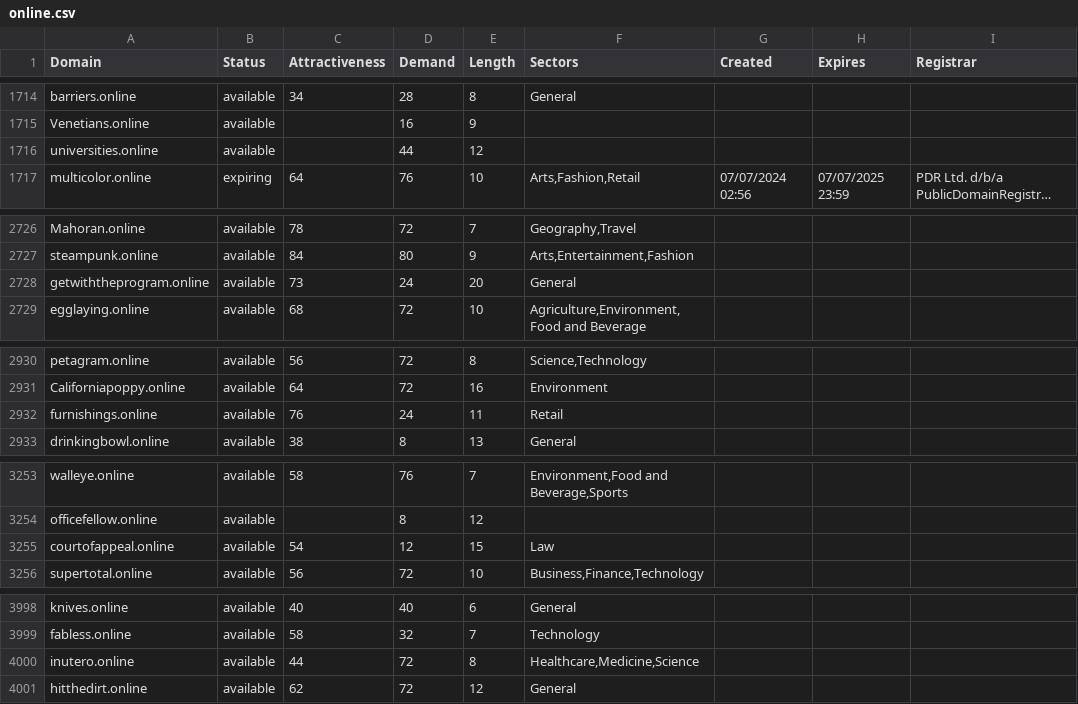
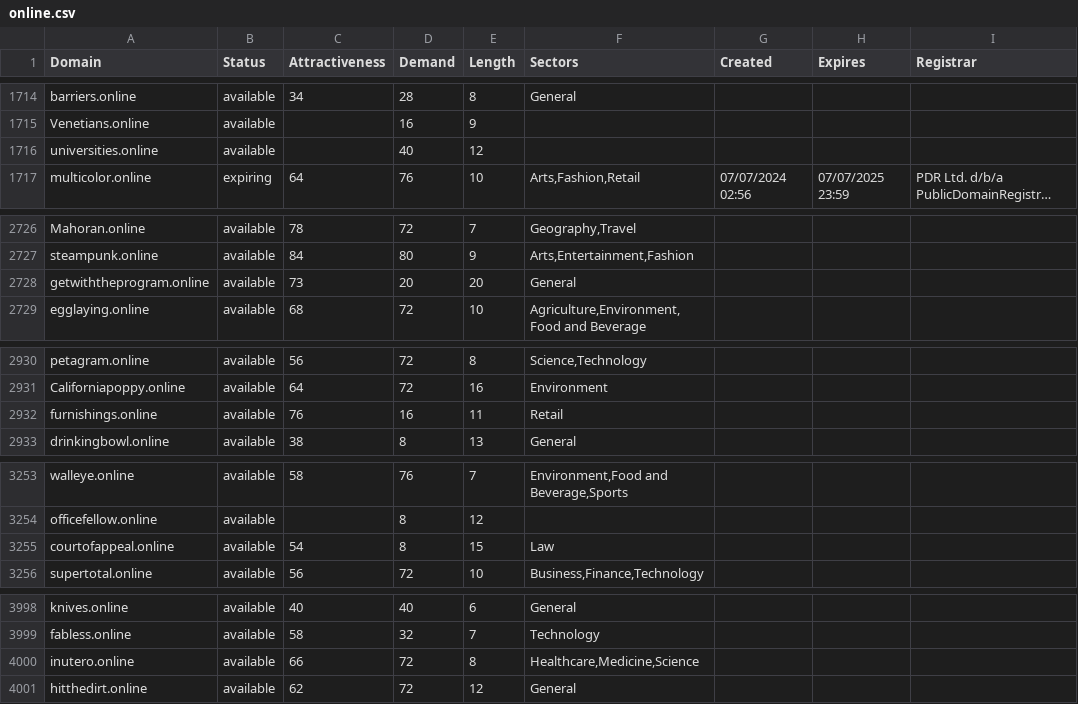
Before and after one commit to UniqueDomains/online-oneword-domains, a CSV file: online.csv, drawn as a sheet; only a part is shown, gaps mark what is left out; long unchanged cells end in …; the diff covers the shown part only; the diff names each change by its address in the sheet, - before the commit and + after, or states it on an @@ line.

```diff
--- a/online.csv
+++ b/online.csv
-D1716 (Demand): 44
+D1716 (Demand): 40
-D2728 (Demand): 24
+D2728 (Demand): 20
-D2932 (Demand): 24
+D2932 (Demand): 16
-D3255 (Demand): 12
+D3255 (Demand): 8
-C4000 (Attractiveness): 44
+C4000 (Attractiveness): 66
```
Also changed, not shown: 1 added row, 1 removed row and 23 edited cells elsewhere in this file, 2 other files.
